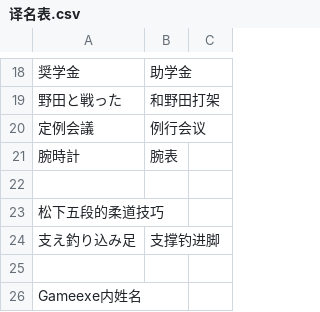
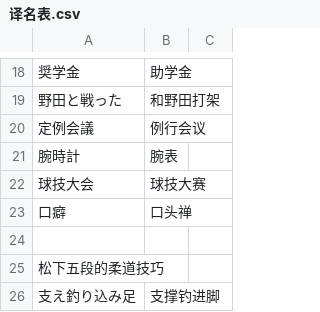
Before and after one commit to Spmario233/ab1st_decompile_translate, a CSV file: 译名表.csv, drawn as a sheet; only a part is shown, gaps mark what is left out; the shorter side is filled out with more unchanged rows.

```diff
--- a/译名表.csv
+++ b/译名表.csv
@@ -21,2 +21,4 @@
 腕時計,腕表
+球技大会,球技大赛
+口癖,口头禅
 
```
Also changed, not shown: 1 other file.
